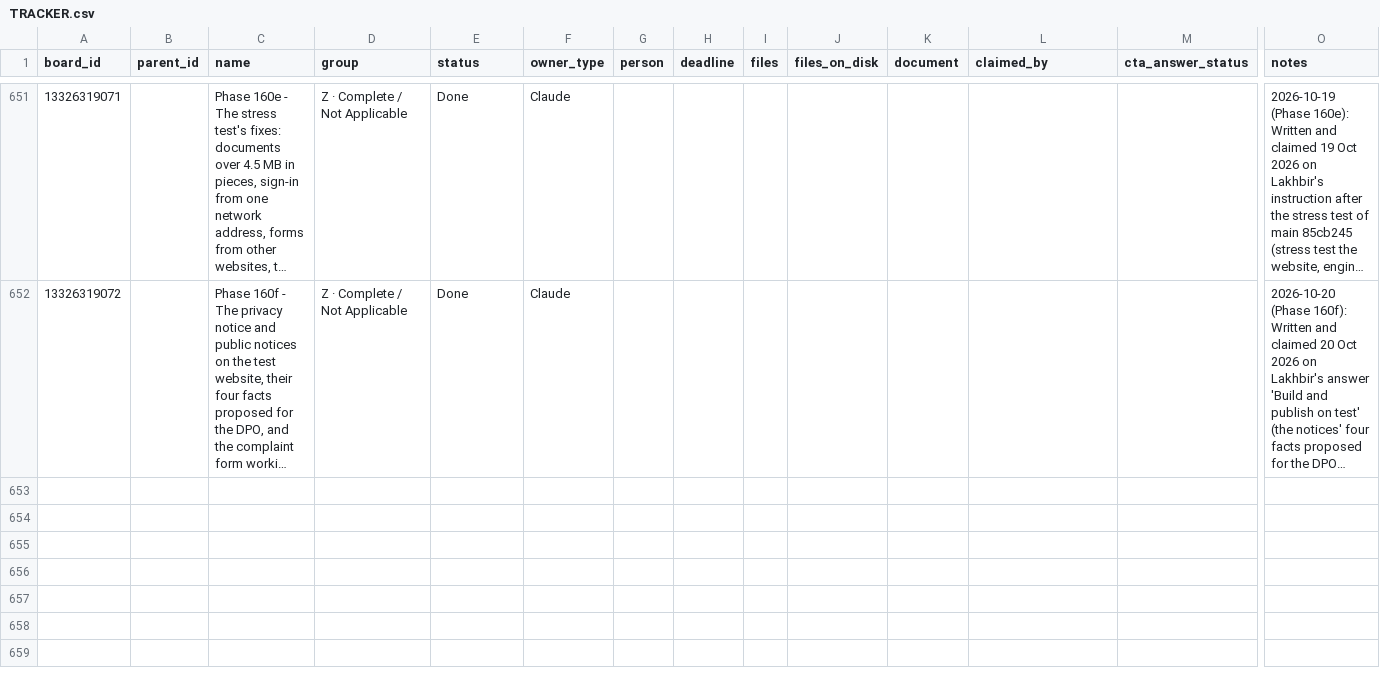
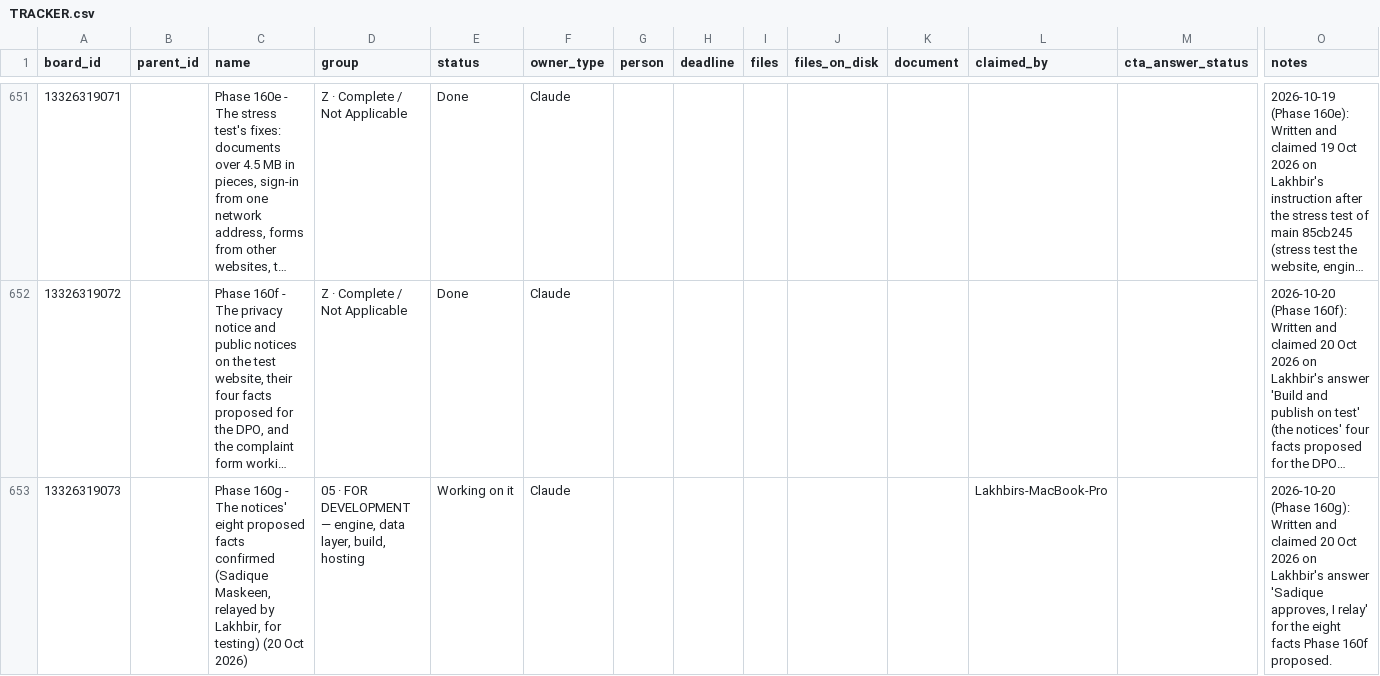
Before and after one commit to ldhillonaqlios/caprebate, a CSV file: Caprebate/00-START-HERE/hub/TRACKER.csv, drawn as a sheet; only a part is shown, gaps mark what is left out; long unchanged cells end in …; rows hold the shown columns only; the diff names each change by its address in the sheet, - before the commit and + after, or states it on an @@ line.

```diff
--- a/Caprebate/00-START-HERE/hub/TRACKER.csv
+++ b/Caprebate/00-START-HERE/hub/TRACKER.csv
+row 653: 13326319073 |  | Phase 160g - The notices' eight proposed facts confirmed (Sadique Maskeen, relayed by Lakhbir, for testing) (20 Oct 2026) | 05 · FOR DEVELOPMENT — engine, data layer, build, hosting | Working on it | Claude |  |  |  |  |  | Lakhbirs-MacBook-Pro |  | 2026-10-20 (Phase 160g): Written and claimed 20 Oct 2026 on Lakhbir's answer 'Sadique approves, I relay' for the eight facts Phase 160f proposed.
```
Also changed, not shown: 3 other files.
